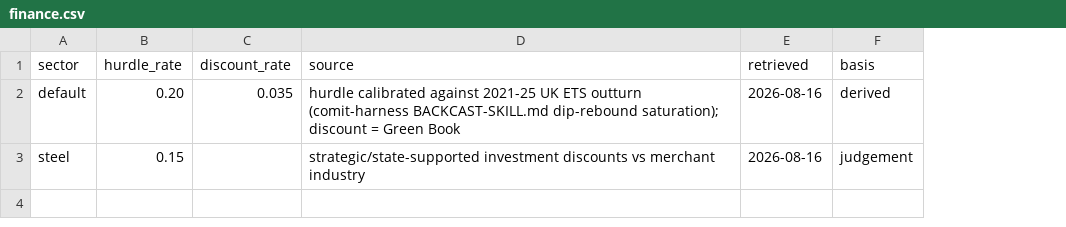
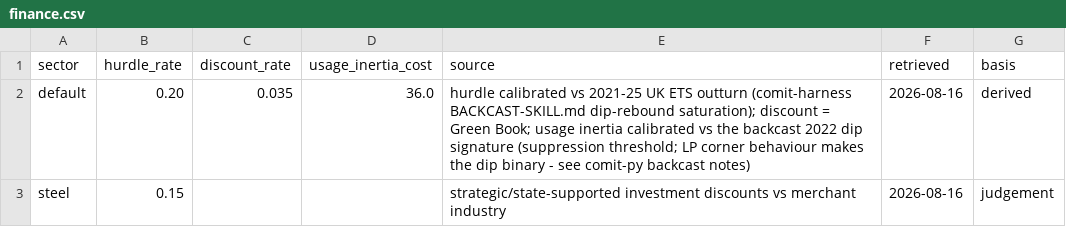
Before and after one commit to mickeyshadow/comit-py, a CSV file: datasets/finance.csv, drawn as a sheet; addresses are those after the commit; the diff names each change by its address in the sheet, - before the commit and + after, or states it on an @@ line.

```diff
--- a/datasets/finance.csv
+++ b/datasets/finance.csv
+column D (usage_inertia_cost), row 2: 36.0
-E2 (source): hurdle calibrated against 2021-25 UK ETS outturn (comit-harness BACKCAST-SKILL.md dip-rebound saturation); discount = Green Book
+E2 (source): hurdle calibrated vs 2021-25 UK ETS outturn (comit-harness BACKCAST-SKILL.md dip-rebound saturation); discount = Green Book; usage inertia calibrated vs the backcast 2022 dip signature (suppression threshold; LP corner behaviour makes the dip binary - see comit-py backcast notes)
```
Also changed, not shown: datasets_backcast/finance.csv, results_forecast_emissions.csv, 6 other files.
